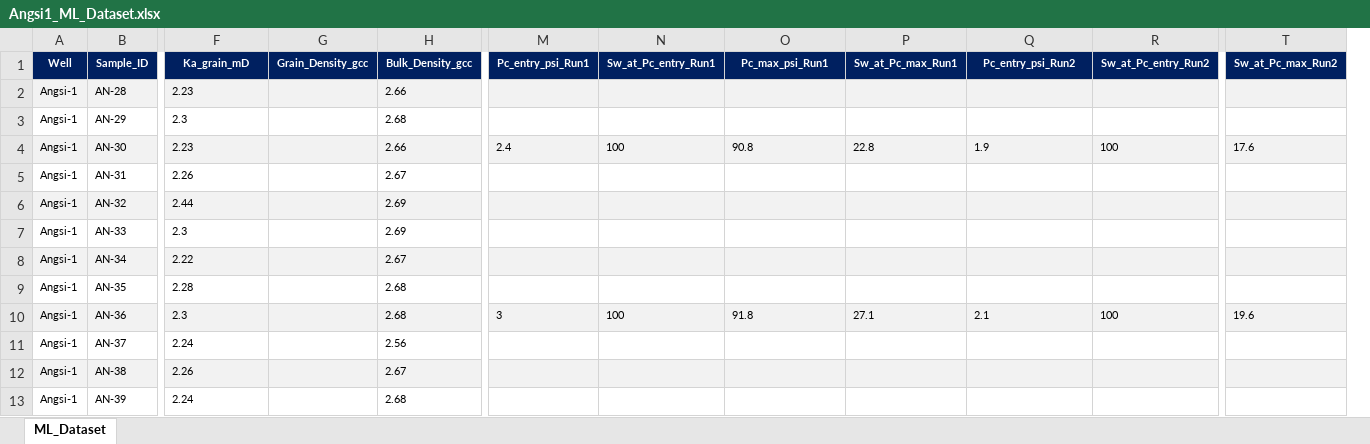
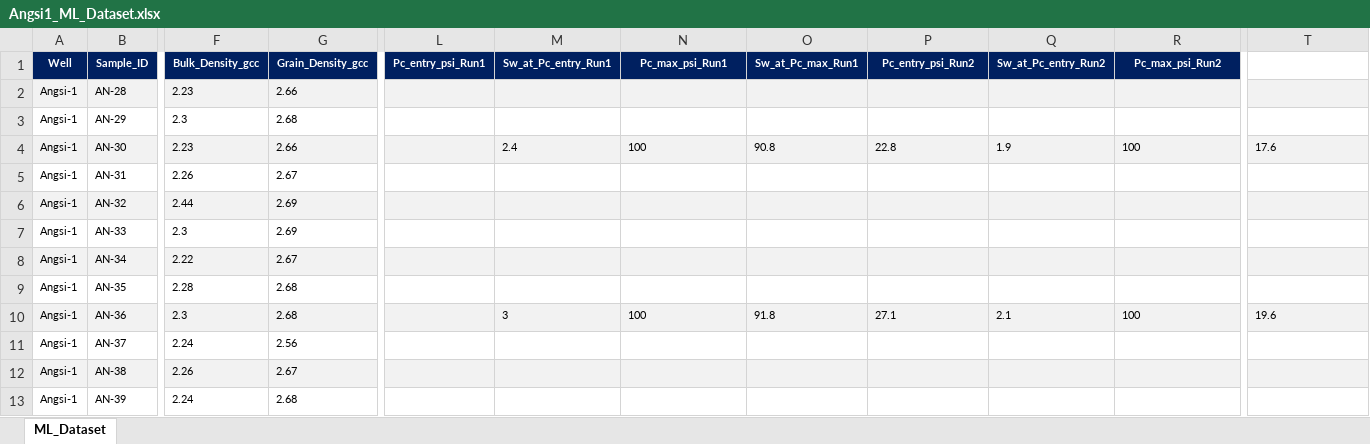
Before and after one commit to anoliaw97/OlmOCRV2withADE, an Excel workbook: RESULTS/Angsi1_ML_Dataset.xlsx, sheet ML_Dataset, drawn as a sheet; only a part is shown, gaps mark what is left out; values as stored, in another font and other column widths than the file's, no borders; removed rows and columns are numbered as before the commit, all else as after; the diff covers the shown part only; the diff names each change by its address in the sheet, - before the commit and + after, or states it on an @@ line.

```diff
--- a/RESULTS/Angsi1_ML_Dataset.xlsx (sheet ML_Dataset)
+++ b/RESULTS/Angsi1_ML_Dataset.xlsx (sheet ML_Dataset)
-column H (Bulk_Density_gcc), rows 2-13: 2.66 | 2.68 | 2.66 | 2.67 | 2.69 | 2.69 | 2.67 | 2.68 | 2.68 | 2.56 | 2.67 | 2.68
+column M (Sw_at_Pc_entry_Run1), rows 4-10: 2.4 |  |  |  |  |  | 3
-F1: Ka_grain_mD
+F1: Bulk_Density_gcc
-N1: Sw_at_Pc_entry_Run1
+N1: Pc_max_psi_Run1
-O1: Pc_max_psi_Run1
+O1: Sw_at_Pc_max_Run1
-P1: Sw_at_Pc_max_Run1
+P1: Pc_entry_psi_Run2
-Q1: Pc_entry_psi_Run2
+Q1: Sw_at_Pc_entry_Run2
-R1: Sw_at_Pc_entry_Run2
+R1: Pc_max_psi_Run2
-T1: Sw_at_Pc_max_Run2
+T1: (empty)
-T1 fill: #002060
+T1 fill: none
-G2 (Grain_Density_gcc): (empty)
+G2 (Grain_Density_gcc): 2.66
-G3 (Grain_Density_gcc): (empty)
+G3 (Grain_Density_gcc): 2.68
-G4 (Grain_Density_gcc): (empty)
+G4 (Grain_Density_gcc): 2.66
-L4 (Pc_entry_psi_Run1): 2.4
+L4 (Pc_entry_psi_Run1): (empty)
-G5 (Grain_Density_gcc): (empty)
+G5 (Grain_Density_gcc): 2.67
-G6:G7 (Grain_Density_gcc): (empty)
+G6:G7 (Grain_Density_gcc): 2.69
-G8 (Grain_Density_gcc): (empty)
+G8 (Grain_Density_gcc): 2.67
-G9:G10 (Grain_Density_gcc): (empty)
+G9:G10 (Grain_Density_gcc): 2.68
-L10 (Pc_entry_psi_Run1): 3
+L10 (Pc_entry_psi_Run1): (empty)
-G11 (Grain_Density_gcc): (empty)
+G11 (Grain_Density_gcc): 2.56
-G12 (Grain_Density_gcc): (empty)
+G12 (Grain_Density_gcc): 2.67
-G13 (Grain_Density_gcc): (empty)
+G13 (Grain_Density_gcc): 2.68
```
Also changed, not shown: 1 edited cell elsewhere in this sheet, 1 other file.
